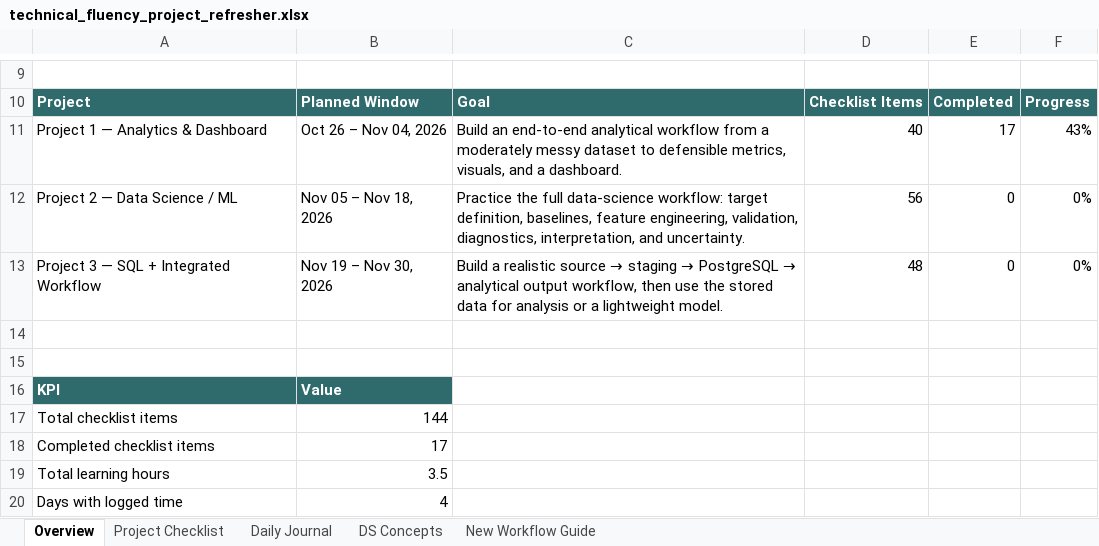
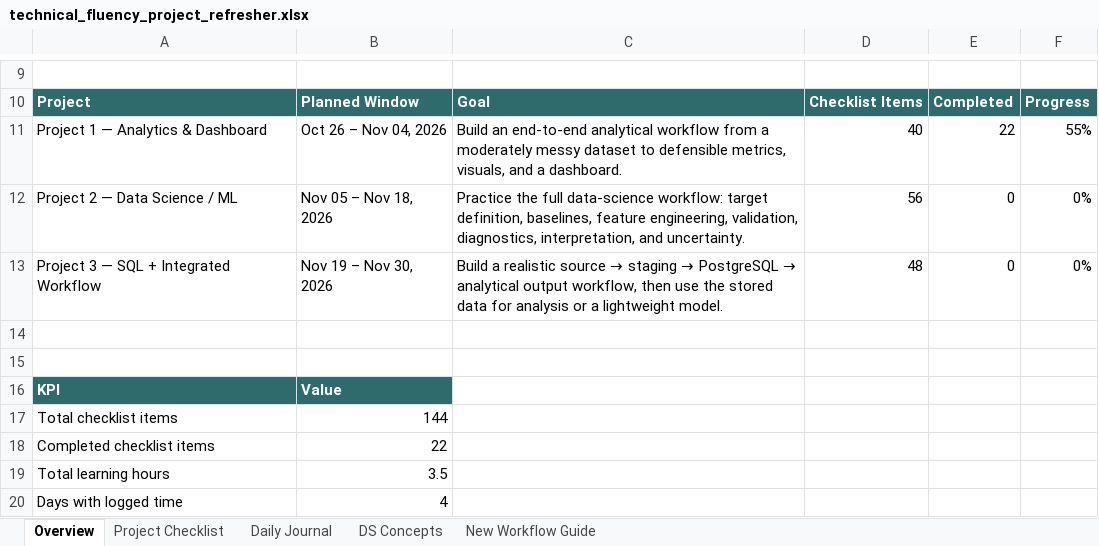
Before and after one commit to Sebastian-Saverino/school-analytics-report-practice, an Excel workbook: technical_fluency_project_refresher.xlsx, sheet Overview, drawn as a sheet; only a part is shown, gaps mark what is left out; values as stored, in another font and other column widths than the file's, no borders; charts and pictures and conditional formats not drawn; the diff names each change by its address in the sheet, - before the commit and + after, or states it on an @@ line.

```diff
--- a/technical_fluency_project_refresher.xlsx (sheet Overview)
+++ b/technical_fluency_project_refresher.xlsx (sheet Overview)
-E11: 17
+E11: 22
-F11: 43%
+F11: 55%
-B18: 17
+B18: 22
```
Also changed, not shown: sheet Project Checklist, sheet Daily Journal, charts or pictures, 1 other file.
